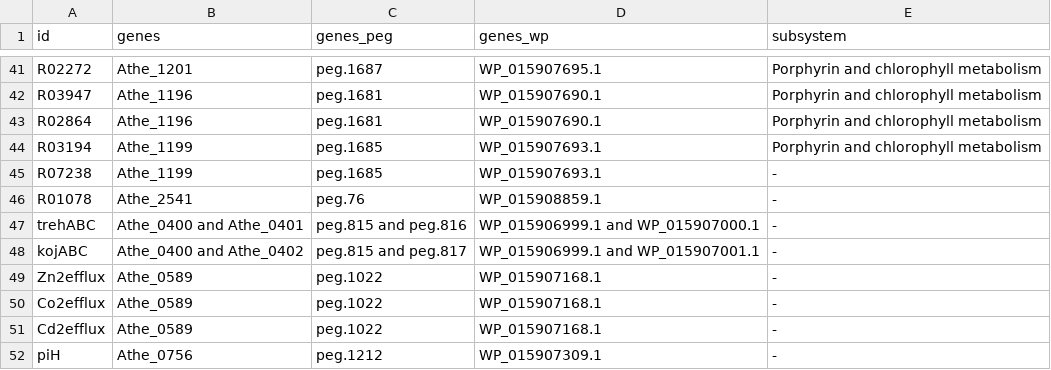
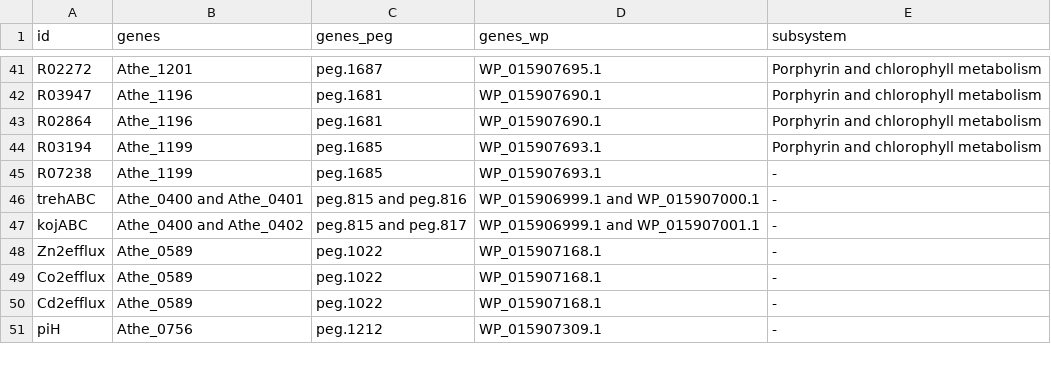
Before and after one commit to zhanglab/GEM-iCbes, a TSV file: New_Cbes_GEM/gene_assoc_eggnog_complete.tsv, drawn as a sheet; only a part is shown, gaps mark what is left out; the diff names each change by its address in the sheet, - before the commit and + after, or states it on an @@ line.

```diff
--- a/New_Cbes_GEM/gene_assoc_eggnog_complete.tsv
+++ b/New_Cbes_GEM/gene_assoc_eggnog_complete.tsv
-row 46: R01078 | Athe_2541 | peg.76 | WP_015908859.1 | -
```
Also changed, not shown: New_Cbes_GEM/Cbes_associations.tsv, 4 other files.
